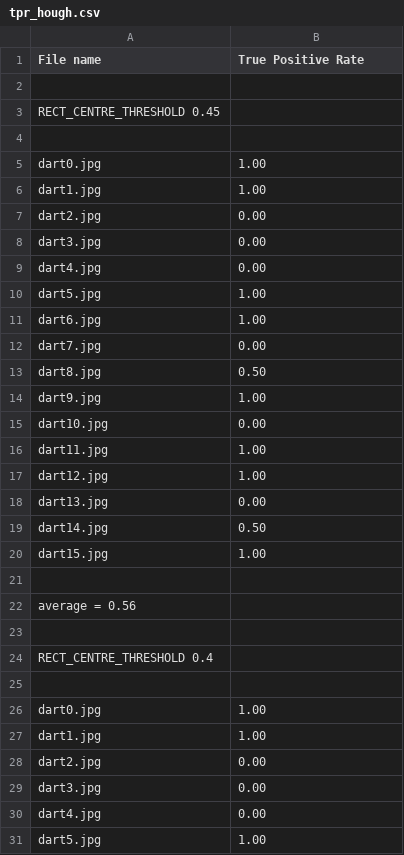
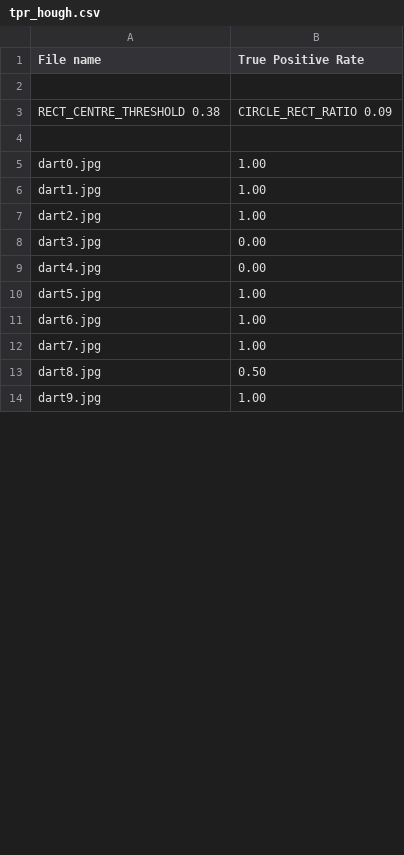
Before and after one commit to ainesh1998/Computer-Vision, a CSV file: coursework/report/task_3/tpr_hough.csv, drawn as a sheet; only a part is shown; the shorter side is filled out with more unchanged rows; the diff covers the shown part only.

Commit message:
got tpr and f1 values for hough, best so far

```diff
--- a/coursework/report/task_3/tpr_hough.csv
+++ b/coursework/report/task_3/tpr_hough.csv
@@ -2,3 +2,3 @@ File name,True Positive Rate
 
-RECT_CENTRE_THRESHOLD 0.45
+RECT_CENTRE_THRESHOLD 0.38,CIRCLE_RECT_RATIO 0.09
 
@@ -6,24 +6,3 @@ dart0.jpg, 1.00
 dart1.jpg, 1.00
-dart2.jpg, 0.00
-dart3.jpg, 0.00
-dart4.jpg, 0.00
-dart5.jpg, 1.00
-dart6.jpg, 1.00
-dart7.jpg, 0.00
-dart8.jpg, 0.50
-dart9.jpg, 1.00
-dart10.jpg, 0.00
-dart11.jpg, 1.00
-dart12.jpg, 1.00
-dart13.jpg, 0.00
-dart14.jpg, 0.50
-dart15.jpg, 1.00
-
-average = 0.56
-
-RECT_CENTRE_THRESHOLD 0.4
-
-dart0.jpg, 1.00
-dart1.jpg, 1.00
-dart2.jpg, 0.00
+dart2.jpg, 1.00
 dart3.jpg, 0.00
```
Also changed, not shown: 21 removed rows and 2 edited cells elsewhere in this file, coursework/report/task_3/f1_score_hough.csv, 2 other files.
